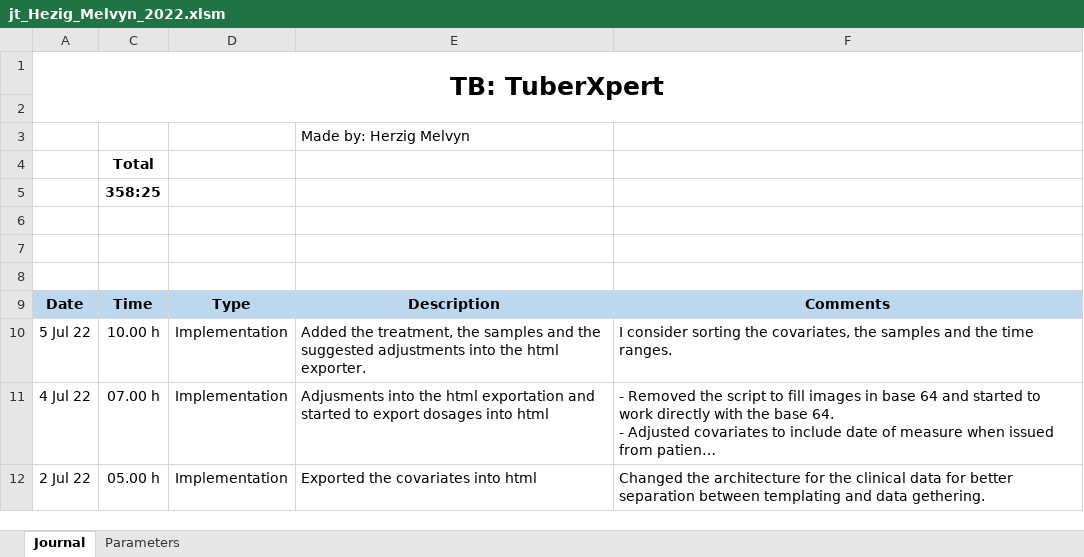
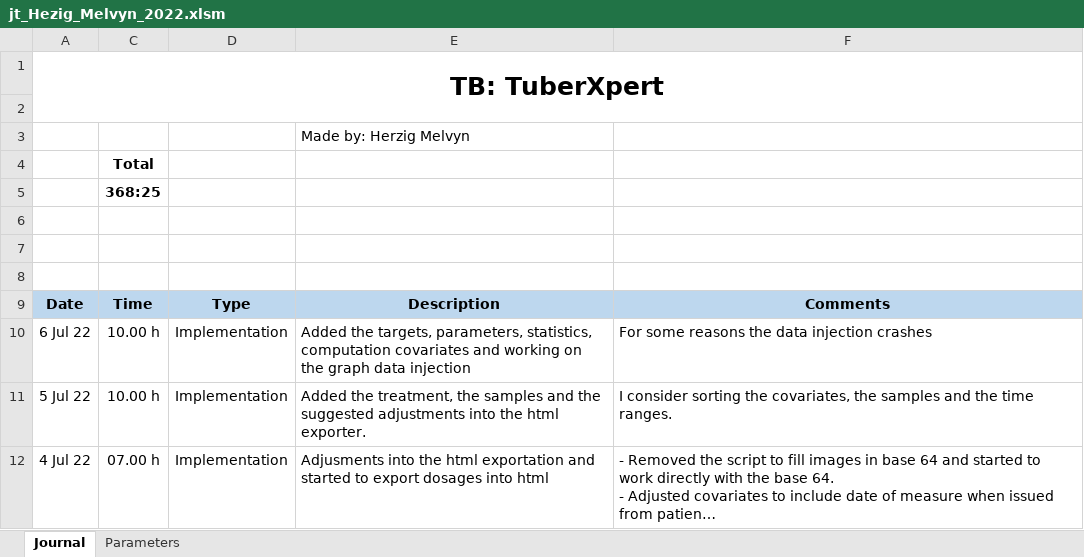
Before and after one commit to MelvynHerzig/2022-herzig, an Excel workbook: publi/jt_Hezig_Melvyn_2022.xlsm, sheet Journal, drawn as a sheet; only a part is shown; the shorter side is filled out with more unchanged rows; long unchanged cells end in …; values as stored, in another font and other column widths than the file's, no borders; charts and pictures not drawn; the diff names each change by its address in the sheet, - before the commit and + after, or states it on an @@ line.

Commit message:
[WIP] exporting graph data but crashing atm

```diff
--- a/publi/jt_Hezig_Melvyn_2022.xlsm (sheet Journal)
+++ b/publi/jt_Hezig_Melvyn_2022.xlsm (sheet Journal)
-C5: 358:25
+C5: 368:25
+row 10: 6 Jul 22 | 10.00 h | Implementation | Added the targets, parameters, statistics, computation covariates and working on the graph data injection | For some reasons the data injection crashes
```
Also changed, not shown: hidden cells, 10 other files.
